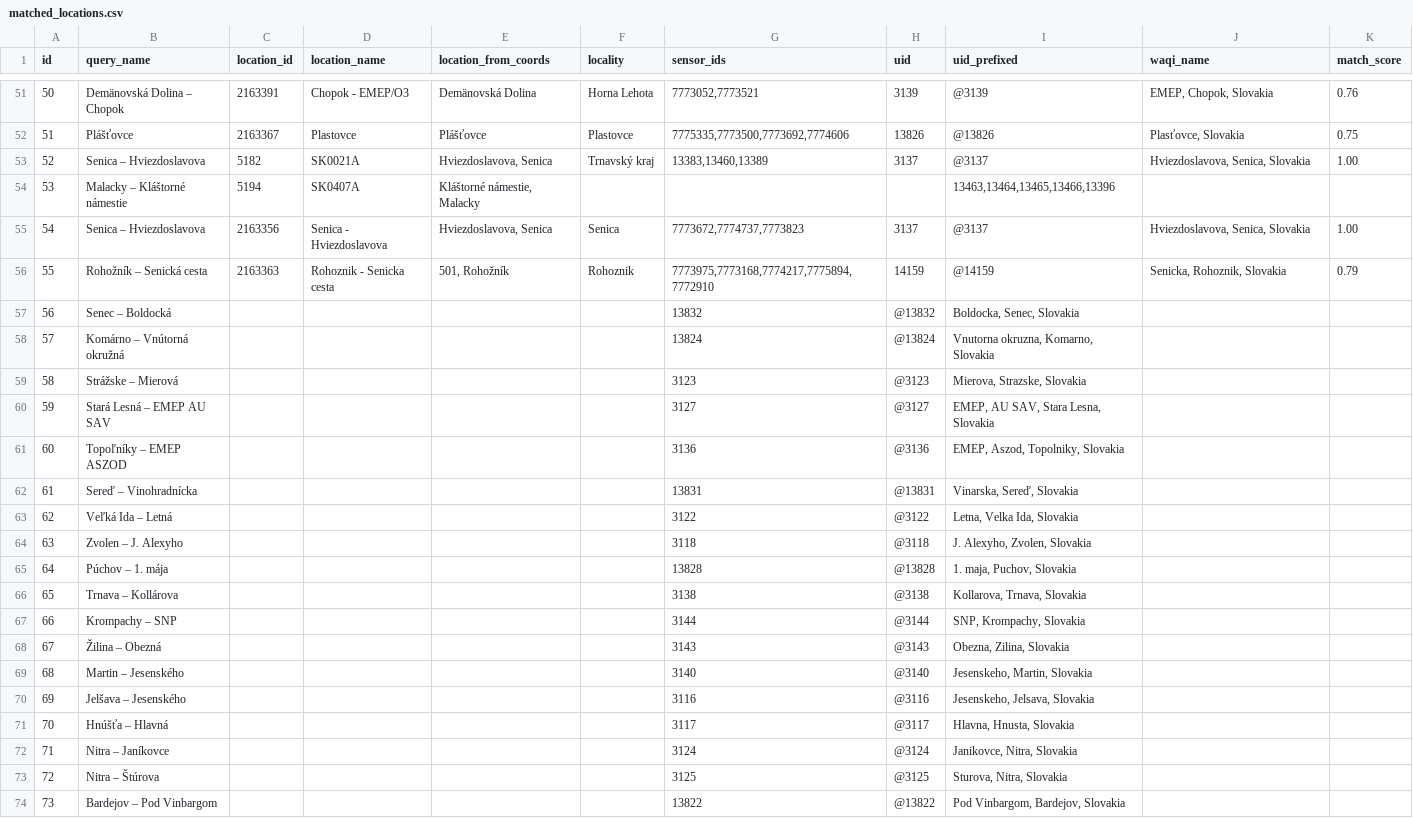
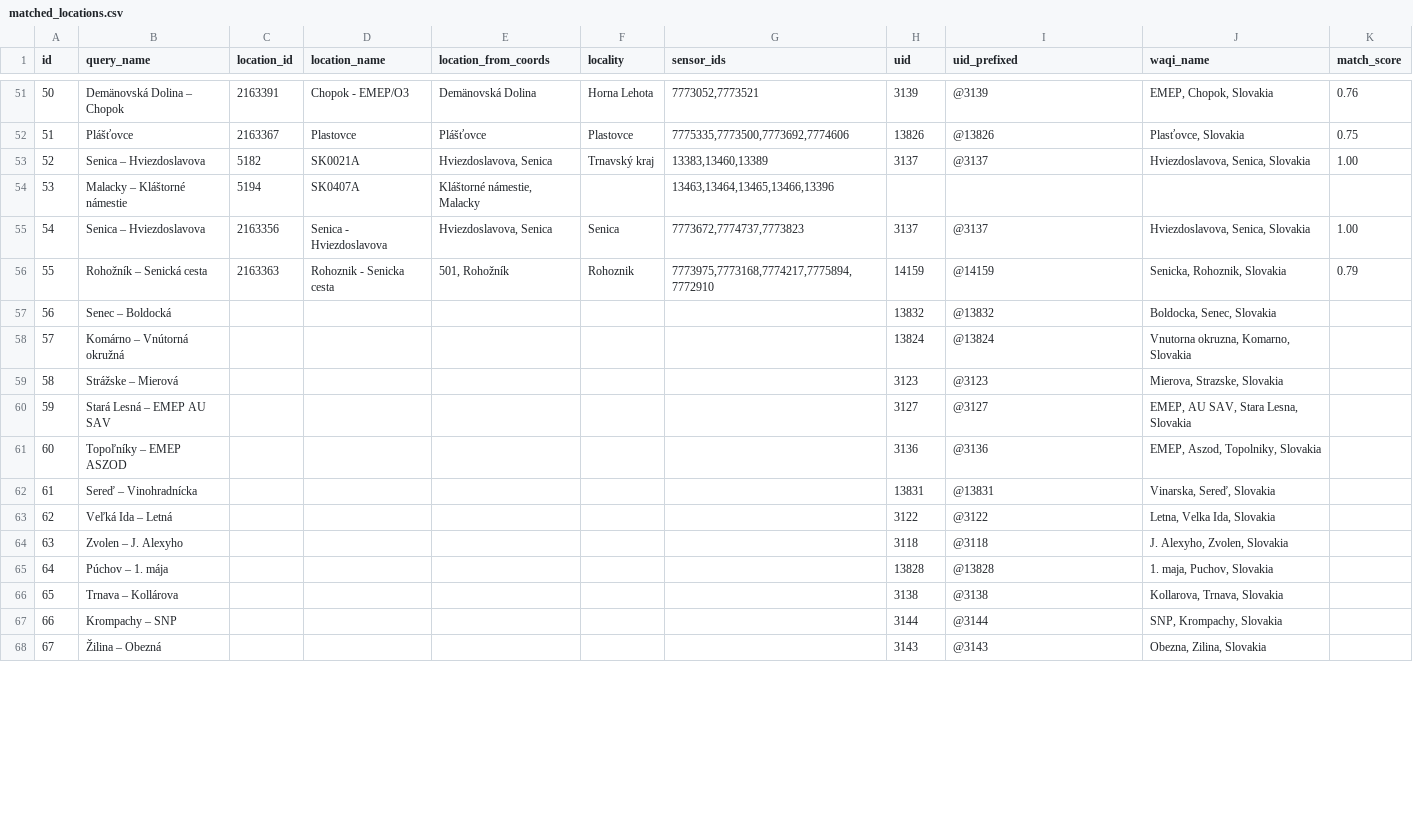
Before and after one commit to Ammimm/BP, a CSV file: data/results/matched_locations.csv, drawn as a sheet; only a part is shown, gaps mark what is left out; the diff covers the shown part only.

```diff
--- a/data/results/matched_locations.csv
+++ b/data/results/matched_locations.csv
@@ -53,22 +53,16 @@ id;query_name;location_id;location_name;location_from_coords;locality;sensor_ids
 52;Senica – Hviezdoslavova;5182;SK0021A;Hviezdoslavova, Senica;Trnavský kraj;13383,13460,13389;3137;@3137;Hviezdoslavova, Senica, Slovakia;1.00
-53;Malacky – Kláštorné námestie;5194;SK0407A;Kláštorné námestie, Malacky;;;;13463,13464,13465,13466,13396;;;;
+53;Malacky – Kláštorné námestie;5194;SK0407A;Kláštorné námestie, Malacky;;13463,13464,13465,13466,13396;;;;;;
 54;Senica – Hviezdoslavova;2163356;"Senica - Hviezdoslavova";Hviezdoslavova, Senica;Senica;7773672,7774737,7773823;3137;@3137;Hviezdoslavova, Senica, Slovakia;1.00
 55;Rohožník – Senická cesta;2163363;"Rohoznik - Senicka cesta";501, Rohožník;Rohoznik;7773975,7773168,7774217,7775894,7772910;14159;@14159;Senicka, Rohoznik, Slovakia;0.79
-56;Senec – Boldocká;;;;;13832;@13832;Boldocka, Senec, Slovakia;
-57;Komárno – Vnútorná okružná;;;;;13824;@13824;Vnutorna okruzna, Komarno, Slovakia;
-58;Strážske – Mierová;;;;;3123;@3123;Mierova, Strazske, Slovakia;
-59;Stará Lesná – EMEP AU SAV;;;;;3127;@3127;EMEP, AU SAV, Stara Lesna, Slovakia;
-60;Topoľníky – EMEP ASZOD;;;;;3136;@3136;EMEP, Aszod, Topolniky, Slovakia;
-61;Sereď – Vinohradnícka;;;;;13831;@13831;Vinarska, Sereď, Slovakia;
-62;Veľká Ida – Letná;;;;;3122;@3122;Letna, Velka Ida, Slovakia;
-63;Zvolen – J. Alexyho;;;;;3118;@3118;J. Alexyho, Zvolen, Slovakia;
-64;Púchov – 1. mája;;;;;13828;@13828;1. maja, Puchov, Slovakia;
-65;Trnava – Kollárova;;;;;3138;@3138;Kollarova, Trnava, Slovakia;
-66;Krompachy – SNP;;;;;3144;@3144;SNP, Krompachy, Slovakia;
-67;Žilina – Obezná;;;;;3143;@3143;Obezna, Zilina, Slovakia;
-68;Martin – Jesenského;;;;;3140;@3140;Jesenskeho, Martin, Slovakia;
-69;Jelšava – Jesenského;;;;;3116;@3116;Jesenskeho, Jelsava, Slovakia;
-70;Hnúšťa – Hlavná;;;;;3117;@3117;Hlavna, Hnusta, Slovakia;
-71;Nitra – Janíkovce;;;;;3124;@3124;Janikovce, Nitra, Slovakia;
-72;Nitra – Štúrova;;;;;3125;@3125;Sturova, Nitra, Slovakia;
-73;Bardejov – Pod Vinbargom;;;;;13822;@13822;Pod Vinbargom, Bardejov, Slovakia;
+56;Senec – Boldocká;;;;;;13832;@13832;Boldocka, Senec, Slovakia;
+57;Komárno – Vnútorná okružná;;;;;;13824;@13824;Vnutorna okruzna, Komarno, Slovakia;
+58;Strážske – Mierová;;;;;;3123;@3123;Mierova, Strazske, Slovakia;
+59;Stará Lesná – EMEP AU SAV;;;;;;3127;@3127;EMEP, AU SAV, Stara Lesna, Slovakia;
+60;Topoľníky – EMEP ASZOD;;;;;;3136;@3136;EMEP, Aszod, Topolniky, Slovakia;
+61;Sereď – Vinohradnícka;;;;;;13831;@13831;Vinarska, Sereď, Slovakia;
+62;Veľká Ida – Letná;;;;;;3122;@3122;Letna, Velka Ida, Slovakia;
+63;Zvolen – J. Alexyho;;;;;;3118;@3118;J. Alexyho, Zvolen, Slovakia;
+64;Púchov – 1. mája;;;;;;13828;@13828;1. maja, Puchov, Slovakia;
+65;Trnava – Kollárova;;;;;;3138;@3138;Kollarova, Trnava, Slovakia;
+66;Krompachy – SNP;;;;;;3144;@3144;SNP, Krompachy, Slovakia;
+67;Žilina – Obezná;;;;;;3143;@3143;Obezna, Zilina, Slovakia;
```
Also changed, not shown: 7 added rows and 2 edited cells elsewhere in this file, 9 other files.
